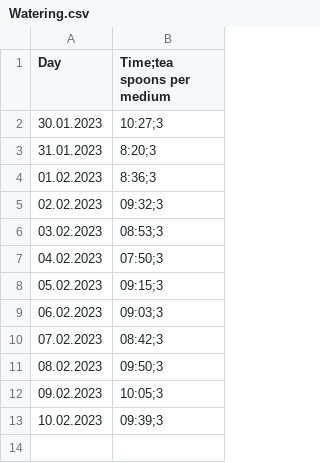
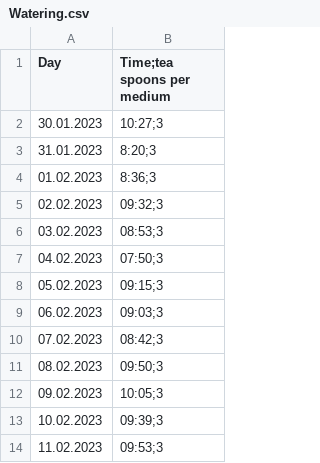
Before and after one commit to qwerdenkerXD/Measuring-growth-of-cress-depending-on-different-factors, a CSV file: Watering.csv, drawn as a sheet; the diff names each change by its address in the sheet, - before the commit and + after, or states it on an @@ line.

Commit message:
Day 11 Measurement 1, Watering

```diff
--- a/Watering.csv
+++ b/Watering.csv
+row 14: 11.02.2023 | 09:53;3
```
Also changed, not shown: Wuchshohen.csv, 3 other files.
